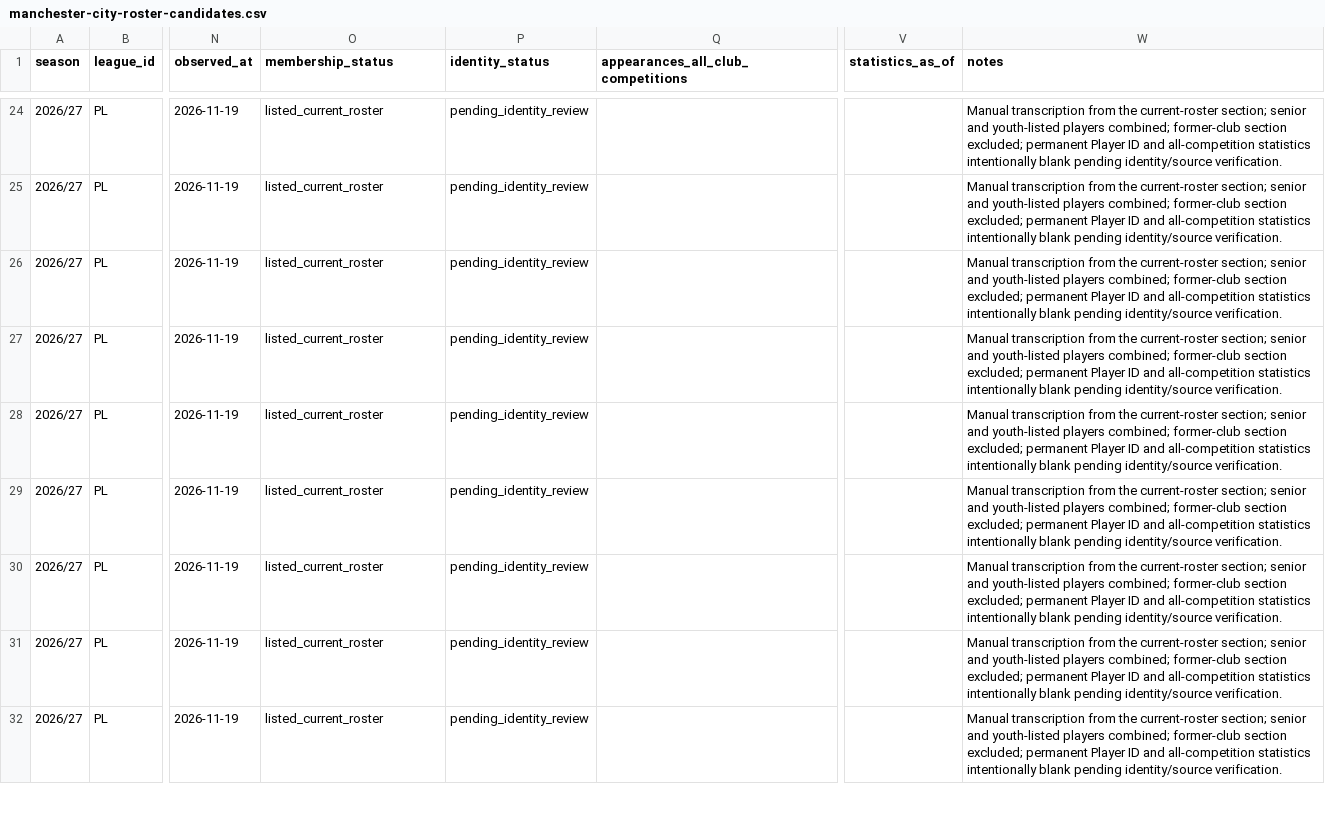
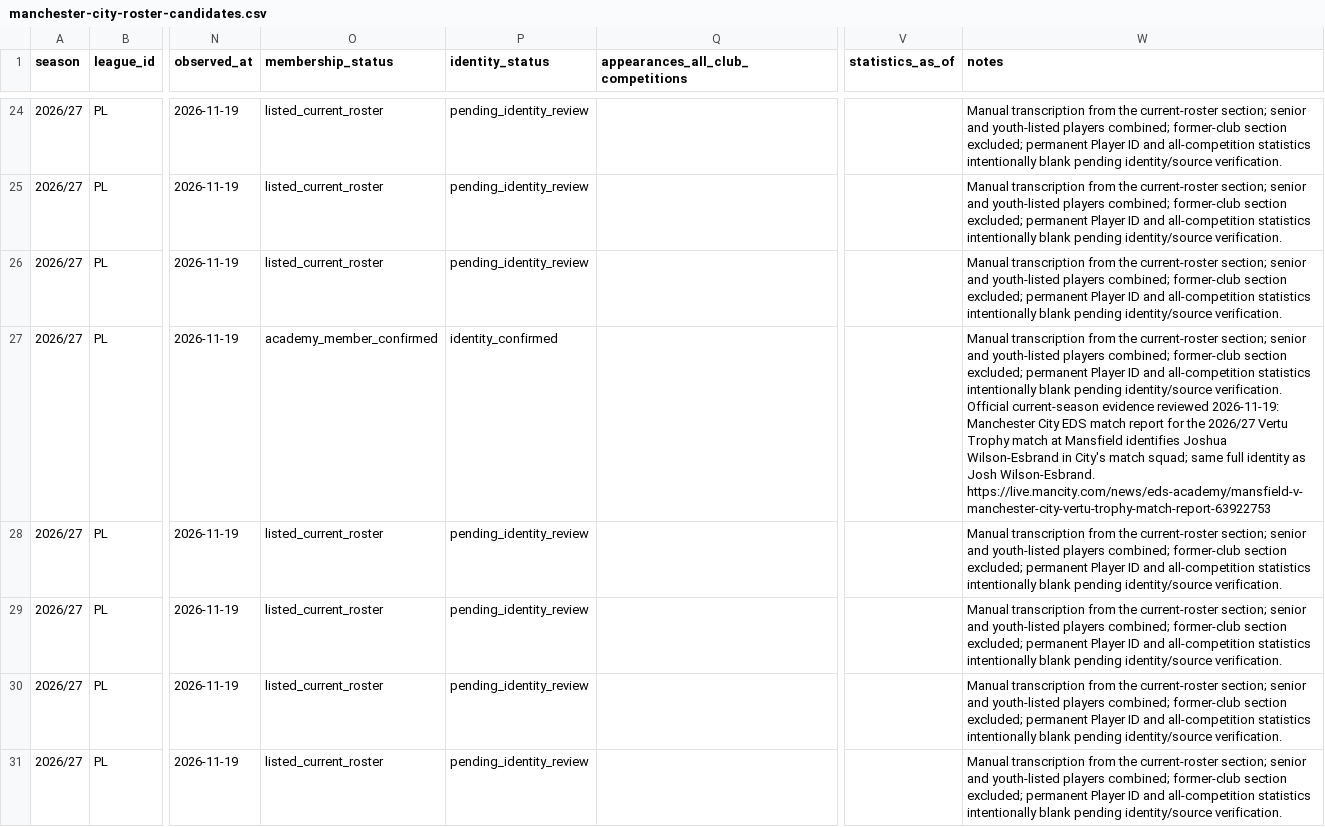
Before and after one commit to bazaku22/Project-Football-time, a CSV file: data/intake/2026-27/PL/manchester-city-roster-candidates.csv, drawn as a sheet; only a part is shown, gaps mark what is left out; the shorter side is filled out with more unchanged rows; the diff names each change by its address in the sheet, - before the commit and + after, or states it on an @@ line.

Commit message:
data: confirm Wilson-Esbrand in City EDS 2026-27

```diff
--- a/data/intake/2026-27/PL/manchester-city-roster-candidates.csv
+++ b/data/intake/2026-27/PL/manchester-city-roster-candidates.csv
-O27 (membership_status): listed_current_roster
+O27 (membership_status): academy_member_confirmed
-P27 (identity_status): pending_identity_review
+P27 (identity_status): identity_confirmed
-W27 (notes): …identity/source verification.
+W27 (notes): …identity/source verification. Official current-season evidence reviewed 2026-11-19: Manchester City EDS match report for the 2026/27 Vertu Trophy match at Mansfield identifies Joshua Wilson-Esbrand in City's match squad; same full identity as Josh Wilson-Esbrand. https://live.mancity.com/news/eds-academy/mansfield-v-manchester-city-vertu-trophy-match-report-63922753
```
